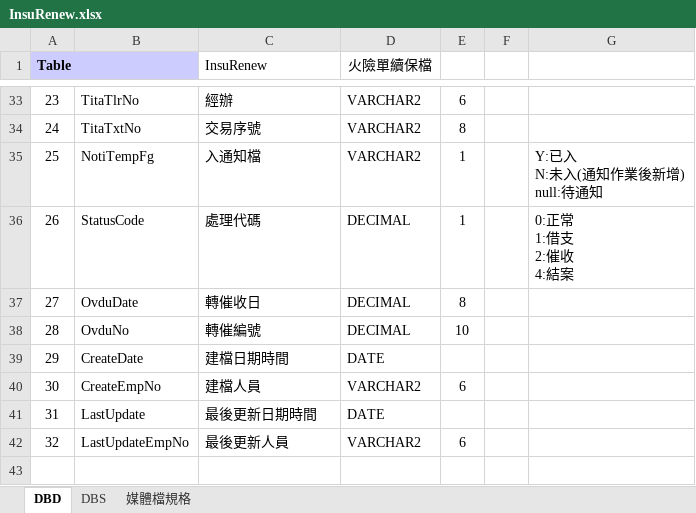
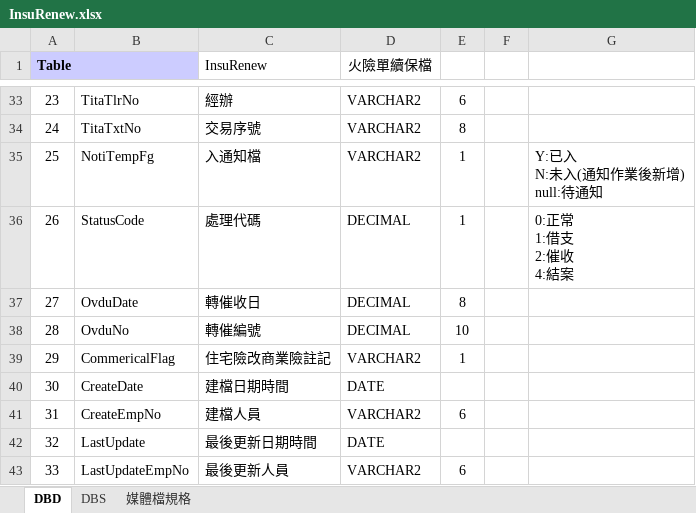
Before and after one commit to hrne/SKL_URS, an Excel workbook: DbLayouts/L4-批次作業/InsuRenew.xlsx, sheet DBD, drawn as a sheet; only a part is shown, gaps mark what is left out; values as stored, in another font and other column widths than the file's, no borders; addresses are those after the commit; the diff names each change by its address in the sheet, - before the commit and + after, or states it on an @@ line.

```diff
--- a/DbLayouts/L4-批次作業/InsuRenew.xlsx (sheet DBD)
+++ b/DbLayouts/L4-批次作業/InsuRenew.xlsx (sheet DBD)
+row 39: 29 | CommericalFlag | 住宅險改商業險註記 | VARCHAR2 | 1
@@ column A (Table) renumbered from row 40 down @@
```
Also changed, not shown: DbLayouts/L4-批次作業/InsuOrignal.xlsx, DbLayouts/L5-管理性作業/InnReCheck.xlsx, 6 other files.
